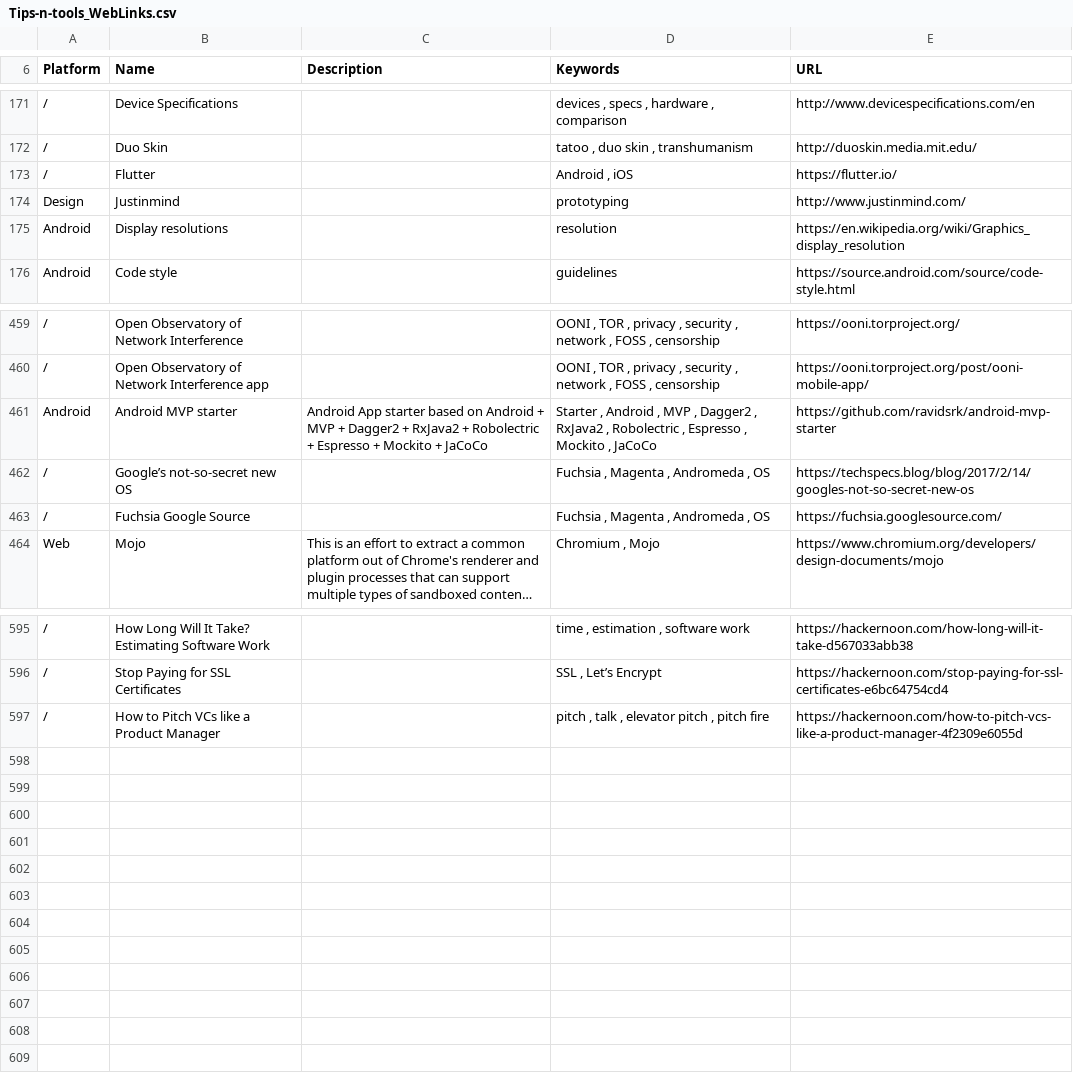
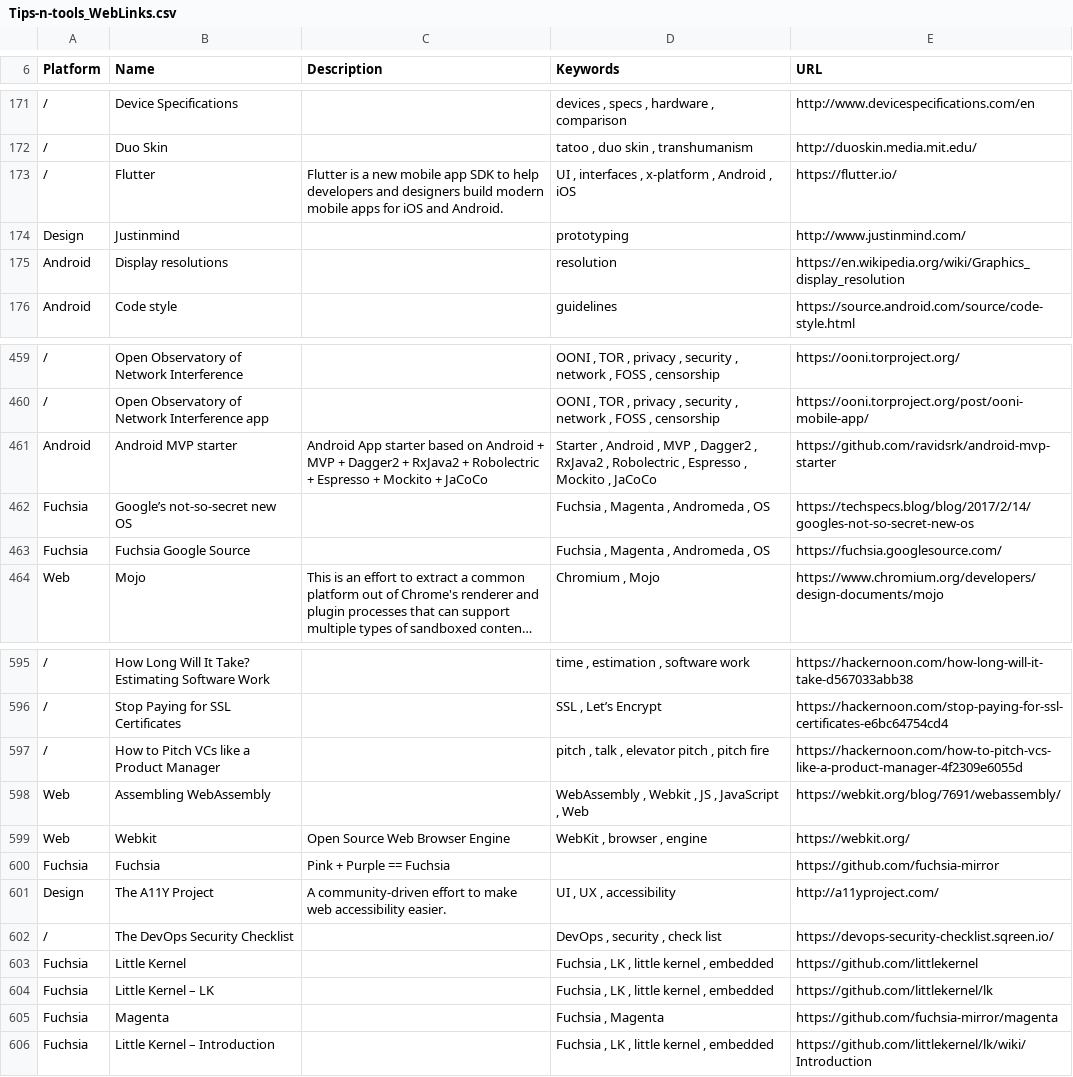
Before and after one commit to vaginessa/Tips-n-tools, a CSV file: webz/Tips-n-tools_WebLinks.csv, drawn as a sheet; only a part is shown, gaps mark what is left out; long unchanged cells end in …; the diff names each change by its address in the sheet, - before the commit and + after, or states it on an @@ line.

Commit message:
feat: deal with Fuchsia subject ; chore: more references about accessibility, Webkit, WebAssembly, Little Kernel, Magenta and Fuchsia things

```diff
--- a/webz/Tips-n-tools_WebLinks.csv
+++ b/webz/Tips-n-tools_WebLinks.csv
-C173 (Description): (empty)
+C173 (Description): Flutter is a new mobile app SDK to help developers and designers build modern mobile apps for iOS and Android.
-D173 (Keywords): Android , iOS
+D173 (Keywords): UI , interfaces , x-platform , Android , iOS
-A462:A463 (Platform): /
+A462:A463 (Platform): Fuchsia
+row 598: Web | Assembling WebAssembly |  | WebAssembly , Webkit , JS , JavaScript , Web | https://webkit.org/blog/7691/webassembly/
+row 599: Web | Webkit | Open Source Web Browser Engine | WebKit , browser , engine | https://webkit.org/
+row 600: Fuchsia | Fuchsia | Pink + Purple == Fuchsia |  | https://github.com/fuchsia-mirror
+row 601: Design | The A11Y Project | A community-driven effort to make web accessibility easier. | UI , UX , accessibility | http://a11yproject.com/
+row 602: / | The DevOps Security Checklist |  | DevOps , security , check list | https://devops-security-checklist.sqreen.io/
+row 603: Fuchsia | Little Kernel |  | Fuchsia , LK , little kernel , embedded | https://github.com/littlekernel
+row 604: Fuchsia | Little Kernel – LK |  | Fuchsia , LK , little kernel , embedded | https://github.com/littlekernel/lk
+row 605: Fuchsia | Magenta |  | Fuchsia , Magenta | https://github.com/fuchsia-mirror/magenta
+row 606: Fuchsia | Little Kernel – Introduction |  | Fuchsia , LK , little kernel , embedded | https://github.com/littlekernel/lk/wiki/Introduction
```
Also changed, not shown: toolz/Tips-n-tools_Tools.csv, 5 other files.
